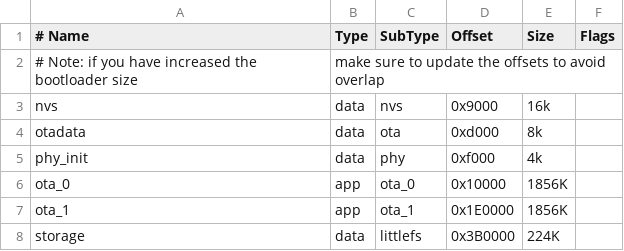
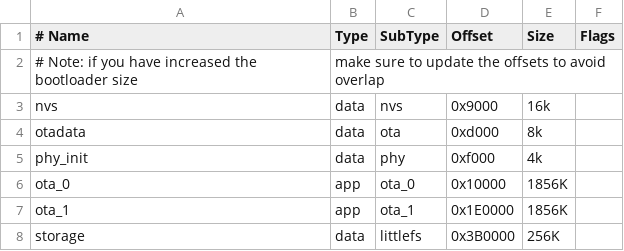
Before and after one commit to ludodefgh/esp32-blemesh2mqtt, a CSV file: partitions/dual-ota.csv, drawn as a sheet.

```diff
--- a/partitions/dual-ota.csv
+++ b/partitions/dual-ota.csv
@@ -7,2 +7,2 @@ ota_0,          app,    ota_0,      0x10000,    1856K
 ota_1,          app,    ota_1,      0x1E0000,   1856K
-storage,        data,   littlefs,   0x3B0000,    224K
+storage,        data,   littlefs,   0x3B0000,    256K
```
Also changed, not shown: 6 other files.
